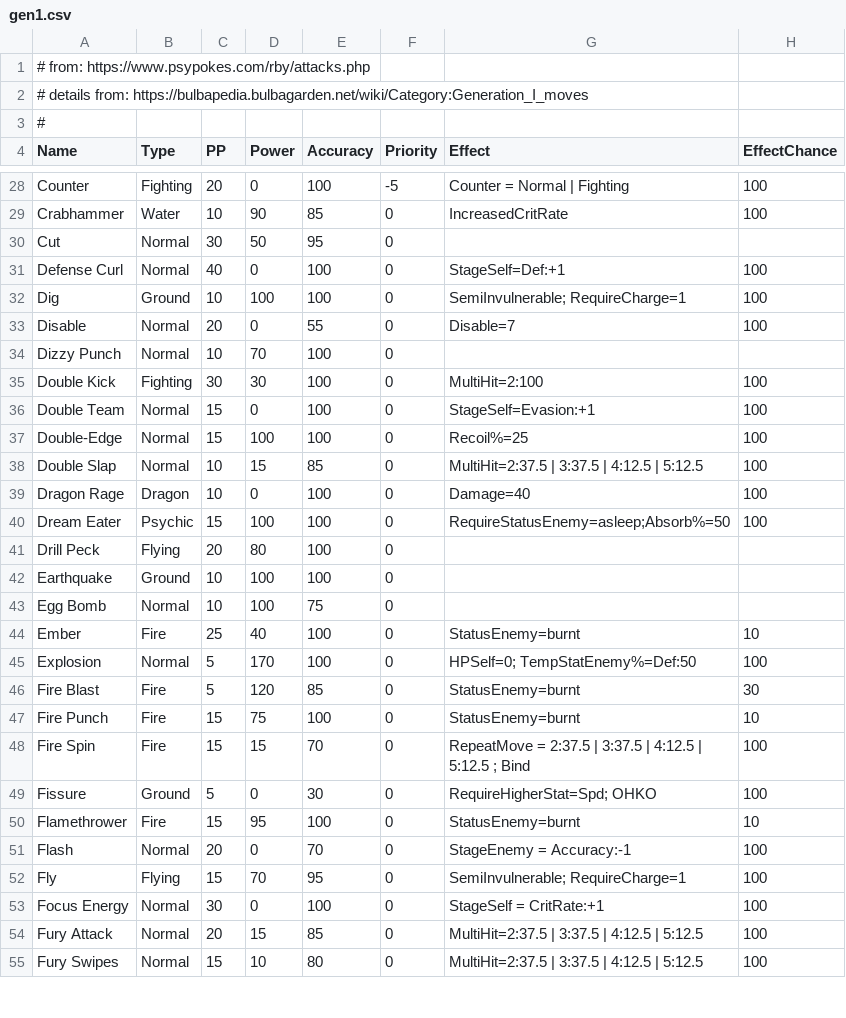
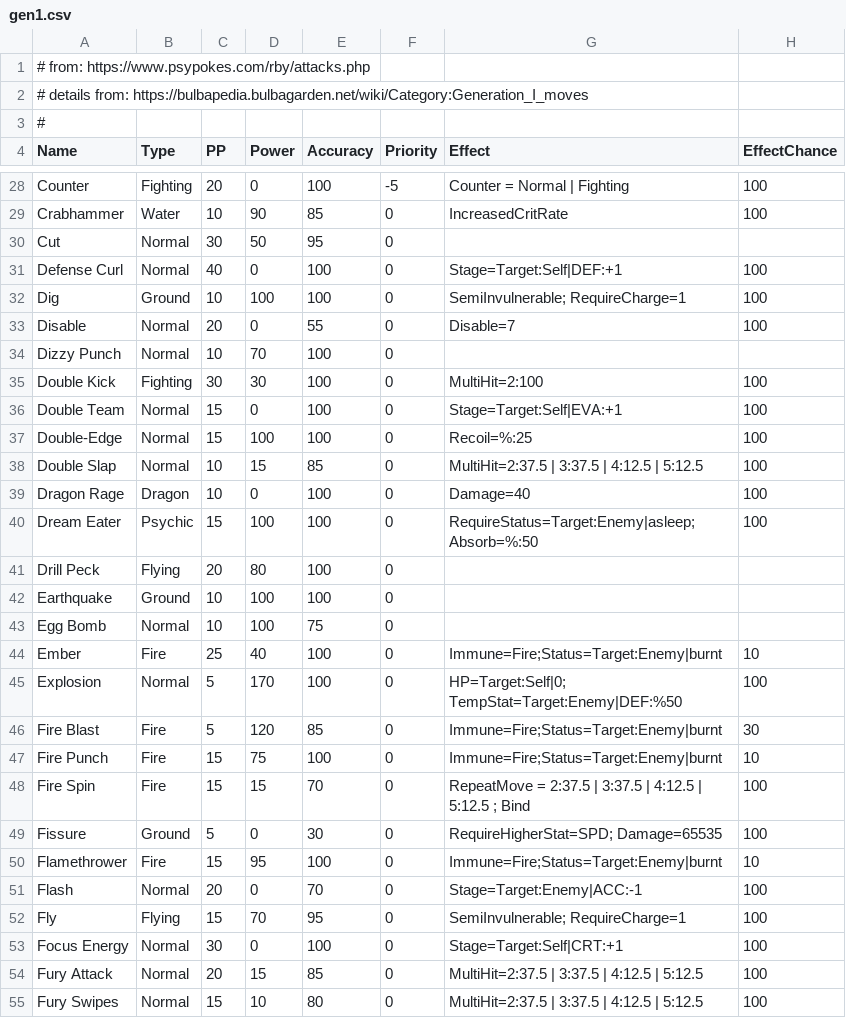
Before and after one commit to TheBlueChameleon/MonSta, a CSV file: inputs/moveDefs/gen1.csv, drawn as a sheet; only a part is shown, gaps mark what is left out; the diff covers the shown part only.

Commit message:
consolidates Effect CSVs

```diff
--- a/inputs/moveDefs/gen1.csv
+++ b/inputs/moveDefs/gen1.csv
@@ -30,3 +30,3 @@ Crabhammer,Water,10,90,85,0,IncreasedCritRate,100
 Cut,Normal,30,50,95,0,,
-Defense Curl,Normal,40,0,100,0,StageSelf=Def:+1,100
+Defense Curl,Normal,40,0,100,0,Stage=Target:Self|DEF:+1,100
 Dig,Ground,10,100,100,0,SemiInvulnerable; RequireCharge=1,100
@@ -35,7 +35,7 @@ Dizzy Punch,Normal,10,70,100,0,,
 Double Kick,Fighting,30,30,100,0,MultiHit=2:100,100
-Double Team,Normal,15,0,100,0,StageSelf=Evasion:+1,100
-Double-Edge,Normal,15,100,100,0,Recoil%=25,100
+Double Team,Normal,15,0,100,0,Stage=Target:Self|EVA:+1,100
+Double-Edge,Normal,15,100,100,0,Recoil=%:25,100
 Double Slap,Normal,10,15,85,0,MultiHit=2:37.5 | 3:37.5 | 4:12.5 | 5:12.5,100
 Dragon Rage,Dragon,10,0,100,0,Damage=40,100
-Dream Eater,Psychic,15,100,100,0,RequireStatusEnemy=asleep;Absorb%=50,100
+Dream Eater,Psychic,15,100,100,0,RequireStatus=Target:Enemy|asleep;Absorb=%:50,100
 Drill Peck,Flying,20,80,100,0,,
@@ -43,12 +43,12 @@ Earthquake,Ground,10,100,100,0,,
 Egg Bomb,Normal,10,100,75,0,,
-Ember,Fire,25,40,100,0,StatusEnemy=burnt,10
-Explosion,Normal,5,170,100,0,HPSelf=0; TempStatEnemy%=Def:50,100
-Fire Blast,Fire,5,120,85,0,StatusEnemy=burnt,30
-Fire Punch,Fire,15,75,100,0,StatusEnemy=burnt,10
+Ember,Fire,25,40,100,0,Immune=Fire;Status=Target:Enemy|burnt,10
+Explosion,Normal,5,170,100,0,HP=Target:Self|0; TempStat=Target:Enemy|DEF:%50,100
+Fire Blast,Fire,5,120,85,0,Immune=Fire;Status=Target:Enemy|burnt,30
+Fire Punch,Fire,15,75,100,0,Immune=Fire;Status=Target:Enemy|burnt,10
 Fire Spin,Fire,15,15,70,0,RepeatMove = 2:37.5 | 3:37.5 | 4:12.5 | 5:12.5 ; Bind,100
-Fissure,Ground,5,0,30,0,RequireHigherStat=Spd; OHKO,100
-Flamethrower,Fire,15,95,100,0,StatusEnemy=burnt,10
-Flash,Normal,20,0,70,0,StageEnemy = Accuracy:-1,100
+Fissure,Ground,5,0,30,0,RequireHigherStat=SPD; Damage=65535,100
+Flamethrower,Fire,15,95,100,0,Immune=Fire;Status=Target:Enemy|burnt,10
+Flash,Normal,20,0,70,0,Stage=Target:Enemy|ACC:-1,100
 Fly,Flying,15,70,95,0,SemiInvulnerable; RequireCharge=1,100
-Focus Energy,Normal,30,0,100,0,StageSelf = CritRate:+1,100
+Focus Energy,Normal,30,0,100,0,Stage=Target:Self|CRT:+1,100
 Fury Attack,Normal,20,15,85,0,MultiHit=2:37.5 | 3:37.5 | 4:12.5 | 5:12.5,100
```
Also changed, not shown: 79 edited cells elsewhere in this file, inputs/itemDefs/gen1.csv, 4 other files.
